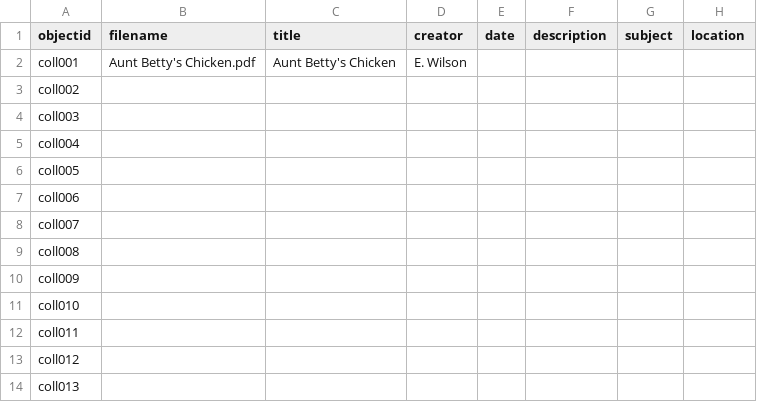
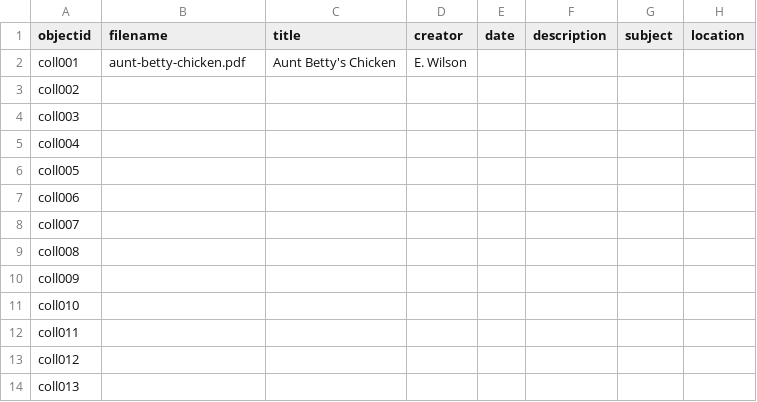
Before and after one commit to lelandsampson/family-recipes, a CSV file: docs/family-recipes-metadata.csv, drawn as a sheet; only a part is shown; the diff names each change by its address in the sheet, - before the commit and + after, or states it on an @@ line.

Commit message:
Add files via upload

```diff
--- a/docs/family-recipes-metadata.csv
+++ b/docs/family-recipes-metadata.csv
-B2 (filename): Aunt Betty's Chicken.pdf
+B2 (filename): aunt-betty-chicken.pdf
```
